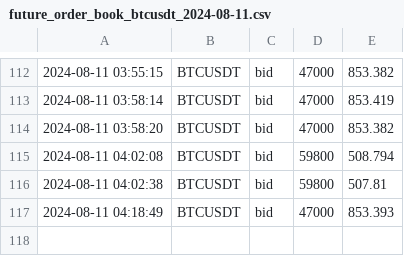
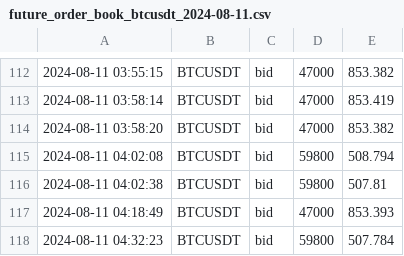
Before and after one commit to caotuanvu123/ob-btc-future, a CSV file: csv/futures/future_order_book_btcusdt_2024-08-11.csv, drawn as a sheet; only a part is shown, gaps mark what is left out.

```diff
--- a/csv/futures/future_order_book_btcusdt_2024-08-11.csv
+++ b/csv/futures/future_order_book_btcusdt_2024-08-11.csv
@@ -117 +117,2 @@
 2024-08-11 04:18:49,BTCUSDT,bid,47000,853.393
+2024-08-11 04:32:23,BTCUSDT,bid,59800,507.784
```
Also changed, not shown: csv/futures/future_order_book_solusdt_2024-08-11.csv, csv/spots/future_order_book_solusdt_2024-08-11.csv, 1 other file.
